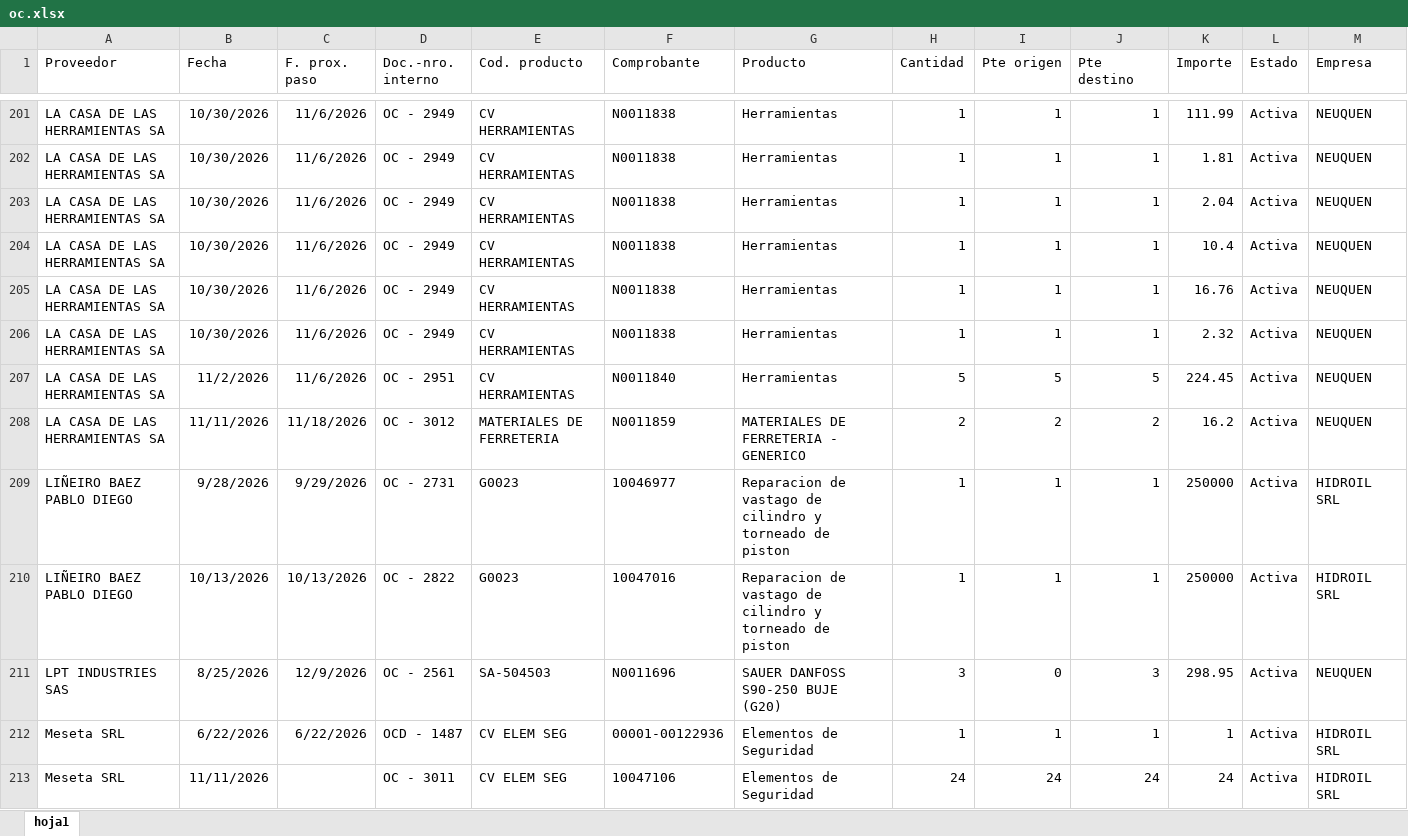
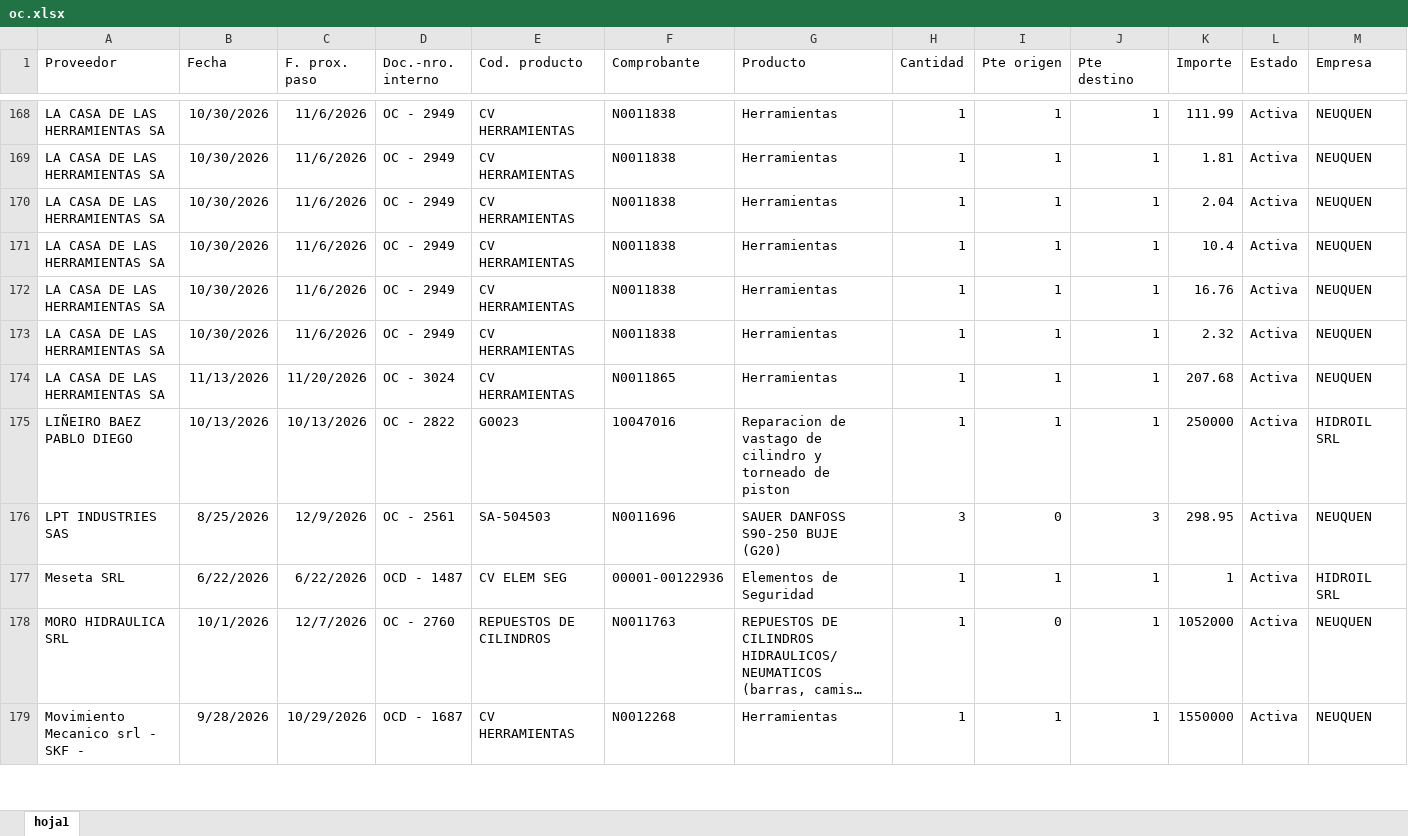
Before and after one commit to depositobsas/hidroil-stock, an Excel workbook: oc.xlsx, sheet hoja1, drawn as a sheet; only a part is shown, gaps mark what is left out; the shorter side is filled out with more unchanged rows; long unchanged cells end in …; values as stored, in another font and other column widths than the file's, no borders; removed rows and columns are numbered as before the commit, all else as after; rows hold the shown columns only; the diff covers the shown part only; the diff names each change by its address in the sheet, - before the commit and + after, or states it on an @@ line.

```diff
--- a/oc.xlsx (sheet hoja1)
+++ b/oc.xlsx (sheet hoja1)
-B174 (Fecha): 11/2/2026
+B174 (Fecha): 11/13/2026
-C174 (F. prox. paso): 11/6/2026
+C174 (F. prox. paso): 11/20/2026
-D174 (Doc.-nro. interno): OC - 2951
+D174 (Doc.-nro. interno): OC - 3024
-F174 (Comprobante): N0011840
+F174 (Comprobante): N0011865
-H174 (Cantidad): 5
+H174 (Cantidad): 1
-I174 (Pte origen): 5
+I174 (Pte origen): 1
-J174 (Pte destino): 5
+J174 (Pte destino): 1
-K174 (Importe): 224.45
+K174 (Importe): 207.68
-row 208: LA CASA DE LAS HERRAMIENTAS SA | 11/11/2026 | 11/18/2026 | OC - 3012 | MATERIALES DE FERRETERIA | N0011859 | MATERIALES DE FERRETERIA - GENERICO | 2 | 2 | 2 | 16.2 | Activa | NEUQUEN
-row 209: LIÑEIRO BAEZ PABLO DIEGO | 9/28/2026 | 9/29/2026 | OC - 2731 | G0023 | 10046977 | Reparacion de vastago de cilindro y torneado de piston | 1 | 1 | 1 | 250000 | Activa | HIDROIL SRL
-row 213: Meseta SRL | 11/11/2026 |  | OC - 3011 | CV ELEM SEG | 10047106 | Elementos de Seguridad | 24 | 24 | 24 | 24 | Activa | HIDROIL SRL
```
Also changed, not shown: 31 added rows, 69 removed rows, 111 moved rows and 30 edited cells elsewhere in this sheet, pc.xlsx, 1 other file.
